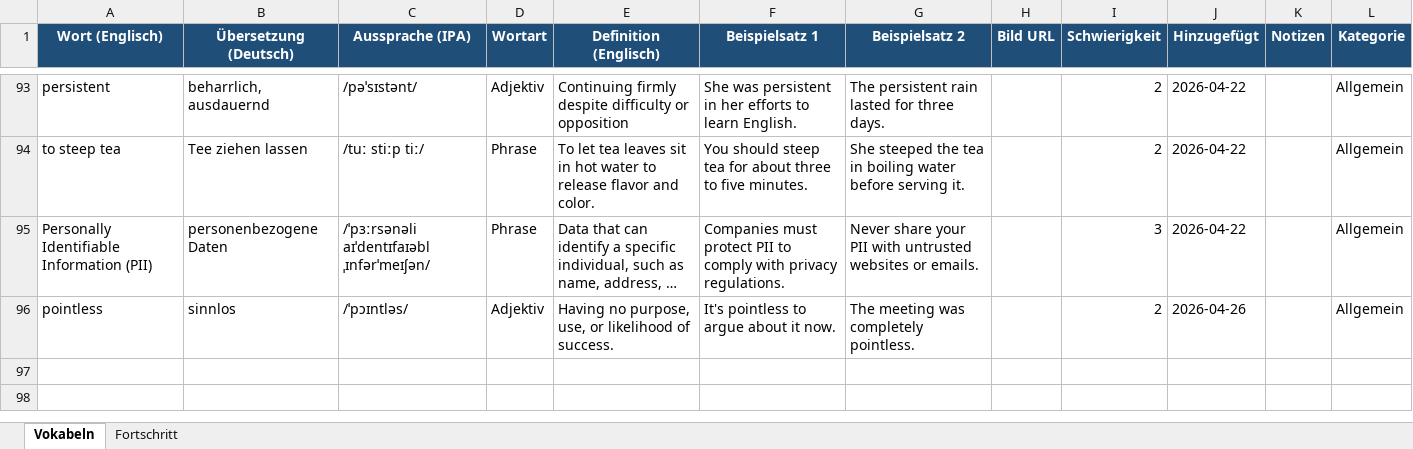
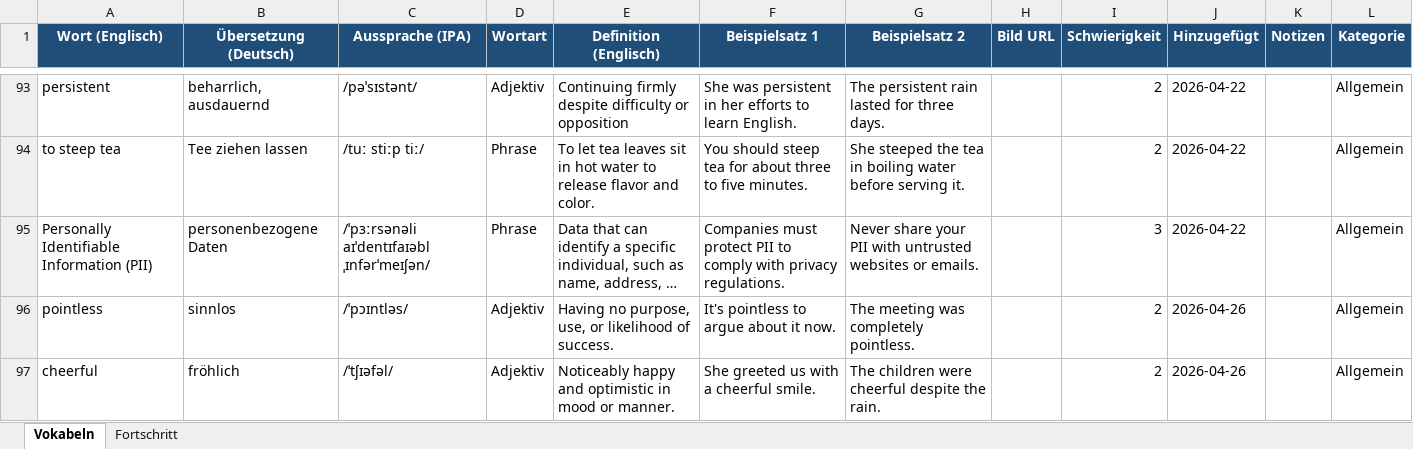
Before and after one commit to timlbclaude/Englishtrainer, an Excel workbook: vokabeln.xlsx, sheet Vokabeln, drawn as a sheet; only a part is shown, gaps mark what is left out; long unchanged cells end in …; values as stored, in another font and other column widths than the file's, no borders; the diff names each change by its address in the sheet, - before the commit and + after, or states it on an @@ line.

Commit message:
ETA: Neues Wort aus Issue #18

```diff
--- a/vokabeln.xlsx (sheet Vokabeln)
+++ b/vokabeln.xlsx (sheet Vokabeln)
+row 97: cheerful | fröhlich | /ˈtʃɪəfəl/ | Adjektiv | Noticeably happy and optimistic in mood or manner. | She greeted us with a cheerful smile. | The children were cheerful despite the rain. |  | 2 | 2026-04-26 |  | Allgemein
```
Also changed, not shown: 1 other file.
